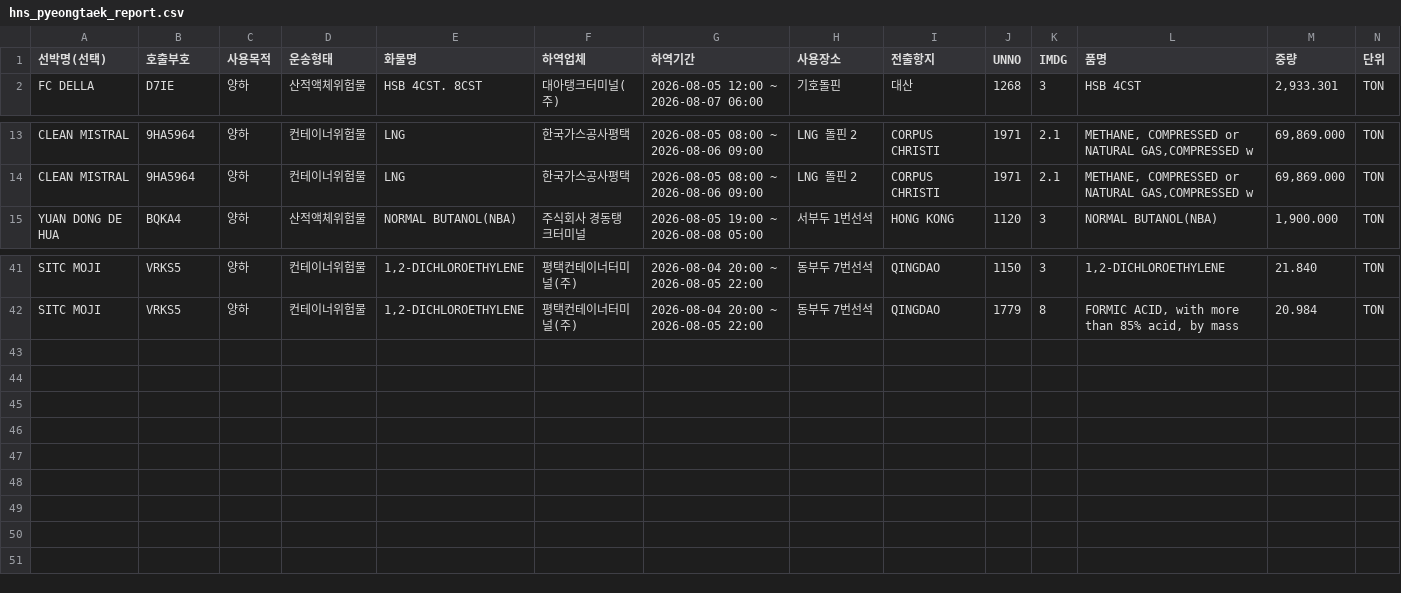
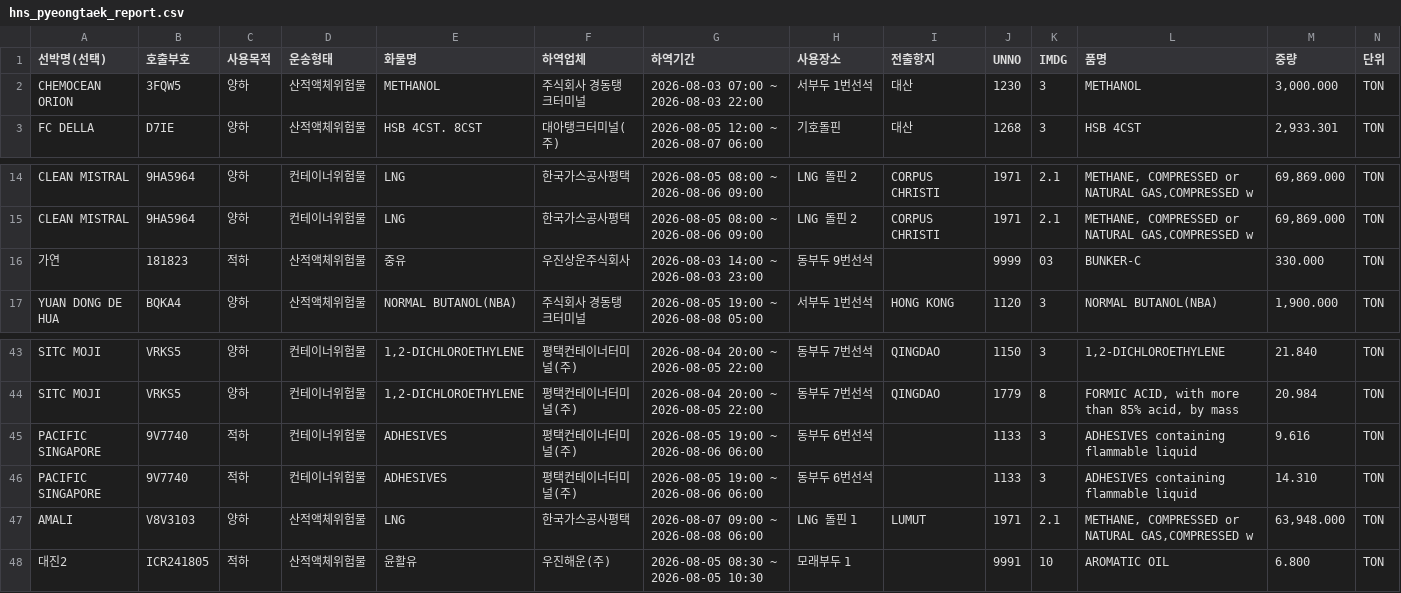
Before and after one commit to juyk1992/pt-hns, a CSV file: hns_pyeongtaek_report.csv, drawn as a sheet; only a part is shown, gaps mark what is left out; the diff names each change by its address in the sheet, - before the commit and + after, or states it on an @@ line.

```diff
--- a/hns_pyeongtaek_report.csv
+++ b/hns_pyeongtaek_report.csv
+row 2: CHEMOCEAN ORION | 3FQW5 | 양하 | 산적액체위험물 | METHANOL | 주식회사 경동탱크터미널 | 2026-08-03 07:00 ~ 2026-08-03 22:00 | 서부두 1번선석 | 대산 | 1230 | 3 | METHANOL | 3,000.000 | TON
+row 16: 가연 | 181823 | 적하 | 산적액체위험물 | 중유 | 우진상운주식회사 | 2026-08-03 14:00 ~ 2026-08-03 23:00 | 동부두 9번선석 |  | 9999 | 03 | BUNKER-C | 330.000 | TON
+row 45: PACIFIC SINGAPORE | 9V7740 | 적하 | 컨테이너위험물 | ADHESIVES | 평택컨테이너터미널(주) | 2026-08-05 19:00 ~ 2026-08-06 06:00 | 동부두 6번선석 |  | 1133 | 3 | ADHESIVES containing flammable liquid | 9.616 | TON
+row 46: PACIFIC SINGAPORE | 9V7740 | 적하 | 컨테이너위험물 | ADHESIVES | 평택컨테이너터미널(주) | 2026-08-05 19:00 ~ 2026-08-06 06:00 | 동부두 6번선석 |  | 1133 | 3 | ADHESIVES containing flammable liquid | 14.310 | TON
+row 47: AMALI | V8V3103 | 양하 | 산적액체위험물 | LNG | 한국가스공사평택 | 2026-08-07 09:00 ~ 2026-08-08 06:00 | LNG 돌핀 1 | LUMUT | 1971 | 2.1 | METHANE, COMPRESSED or NATURAL GAS,COMPRESSED w | 63,948.000 | TON
+row 48: 대진2 | ICR241805 | 적하 | 산적액체위험물 | 윤활유 | 우진해운(주) | 2026-08-05 08:30 ~ 2026-08-05 10:30 | 모래부두 1 |  | 9991 | 10 | AROMATIC OIL | 6.800 | TON
```
Also changed, not shown: hns_daesan_report.csv.
